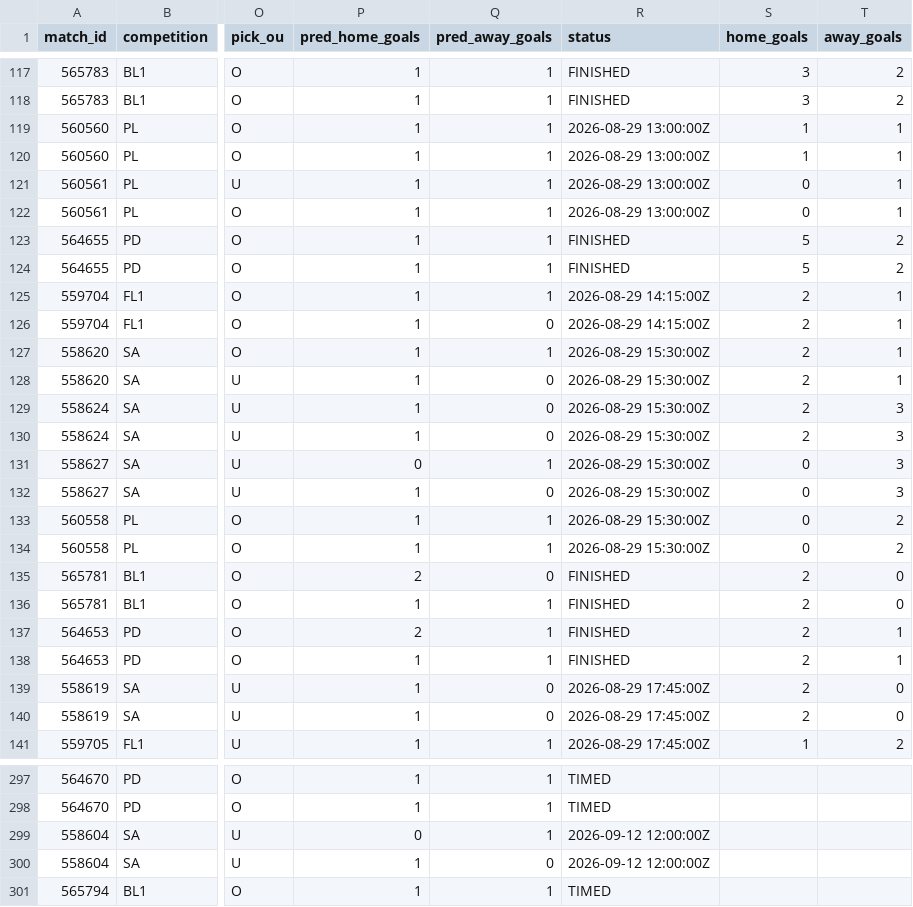
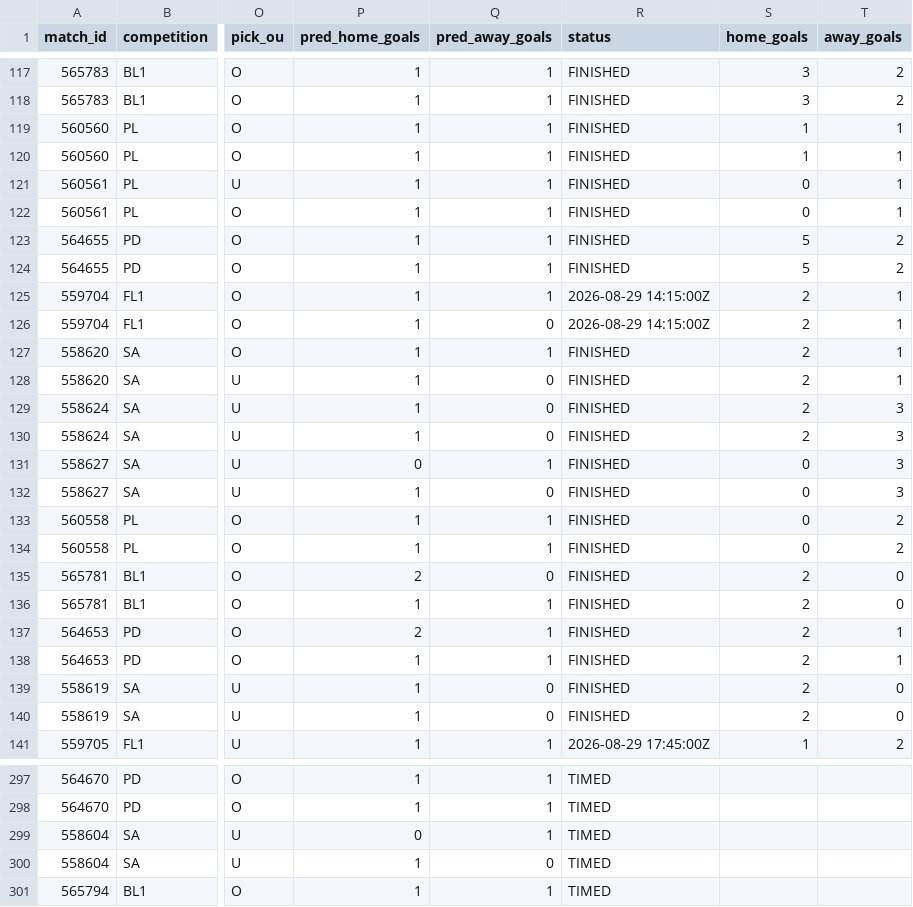
Before and after one commit to isaacruedabiota/FOOTBALL-PREDICTOR, a CSV file: track_record/track_record.csv, drawn as a sheet; only a part is shown, gaps mark what is left out; the diff covers the shown part only; the diff names each change by its address in the sheet, - before the commit and + after, or states it on an @@ line.

```diff
--- a/track_record/track_record.csv
+++ b/track_record/track_record.csv
-R119:R122 (status): 2026-08-29 13:00:00Z
+R119:R122 (status): FINISHED
-R127:R134 (status): 2026-08-29 15:30:00Z
+R127:R134 (status): FINISHED
-R139:R140 (status): 2026-08-29 17:45:00Z
+R139:R140 (status): FINISHED
-R299:R300 (status): 2026-09-12 12:00:00Z
+R299:R300 (status): TIMED
```
Also changed, not shown: 98 edited cells elsewhere in this file, 1 other file.
